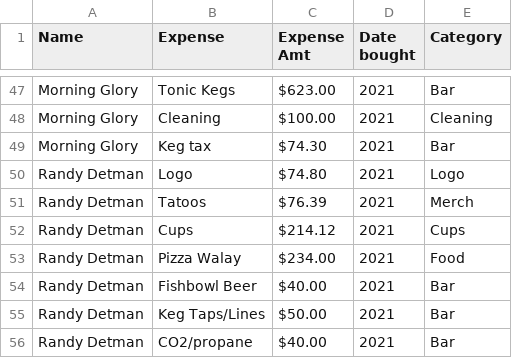
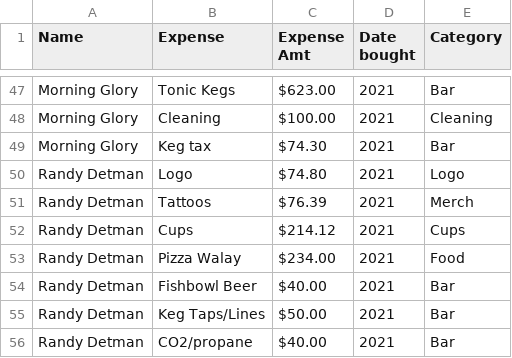
Before and after one commit to johbry17/Harvest-Party, a CSV file: resources/harvest_party_expenses.csv, drawn as a sheet; only a part is shown, gaps mark what is left out.

```diff
--- a/resources/harvest_party_expenses.csv
+++ b/resources/harvest_party_expenses.csv
@@ -50,3 +50,3 @@ Morning Glory,Keg tax,$74.30,2021,Bar
 Randy Detman,Logo,$74.80,2021,Logo
-Randy Detman,Tatoos,$76.39,2021,Merch
+Randy Detman,Tattoos,$76.39,2021,Merch
 Randy Detman,Cups,$214.12,2021,Cups
```
Also changed, not shown: 1 other file.
